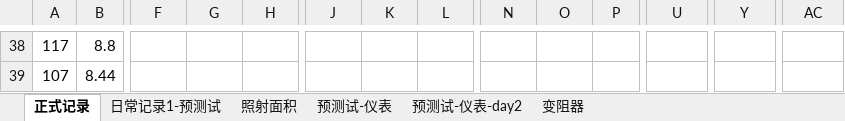
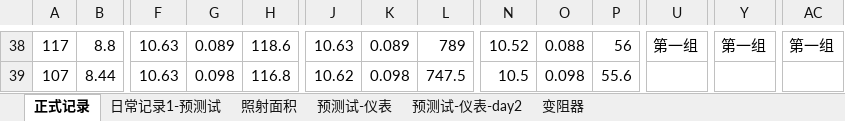
Before and after one commit to ammy413/Solar-Power, an Excel workbook: 数据记录/记录表单.xlsx, sheet 正式记录, drawn as a sheet; only a part is shown, gaps mark what is left out; values as stored, in another font and other column widths than the file's, no borders; the diff covers the shown part only; the diff names each change by its address in the sheet, - before the commit and + after, or states it on an @@ line.

```diff
--- a/数据记录/记录表单.xlsx (sheet 正式记录)
+++ b/数据记录/记录表单.xlsx (sheet 正式记录)
-F38:F39: (empty)
+F38:F39: 10.63
-G38: (empty)
+G38: 0.089
-H38: (empty)
+H38: 118.6
-J38: (empty)
+J38: 10.63
-K38: (empty)
+K38: 0.089
-L38: (empty)
+L38: 789
-N38: (empty)
+N38: 10.52
-O38: (empty)
+O38: 0.088
-P38: (empty)
+P38: 56
-U38: (empty)
+U38: 第一组
-Y38: (empty)
+Y38: 第一组
-AC38: (empty)
+AC38: 第一组
-G39: (empty)
+G39: 0.098
-H39: (empty)
+H39: 116.8
-J39: (empty)
+J39: 10.62
-K39: (empty)
+K39: 0.098
-L39: (empty)
+L39: 747.5
-N39: (empty)
+N39: 10.5
-O39: (empty)
+O39: 0.098
-P39: (empty)
+P39: 55.6
```
Also changed, not shown: 1 added row, 241 edited cells and merged cells elsewhere in this sheet, 17 other files.
